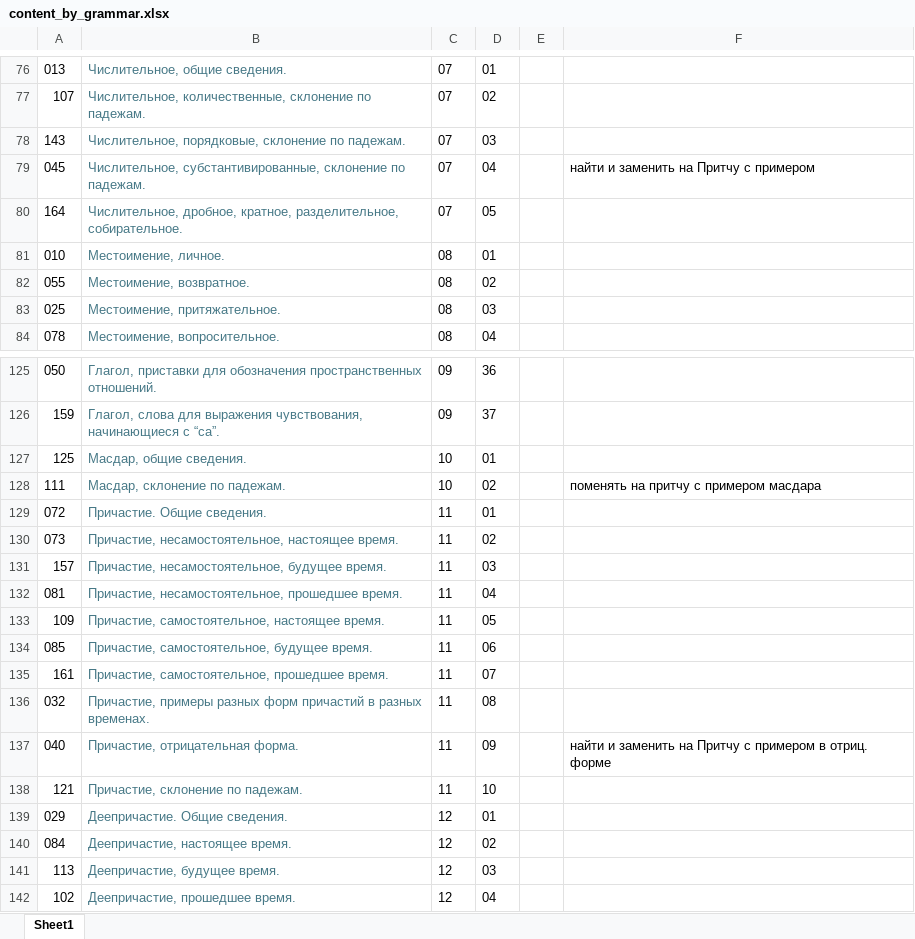
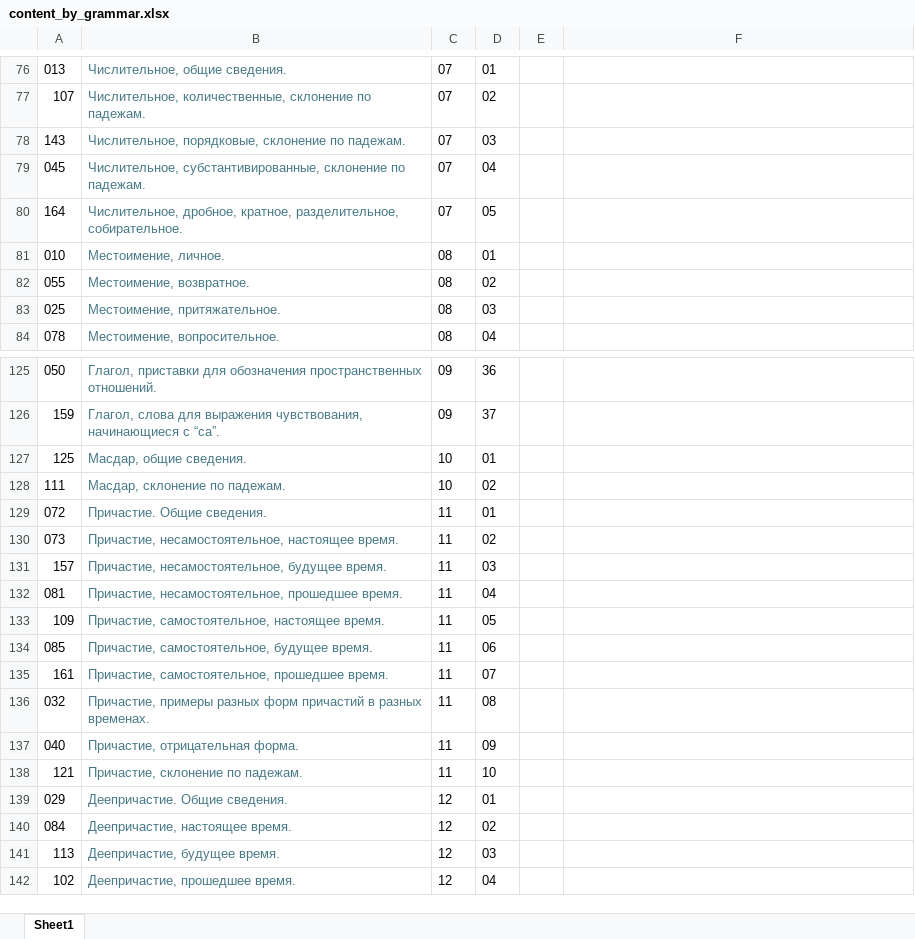
Before and after one commit to bumbari/dahkilgov, an Excel workbook: p/content_by_grammar.xlsx, sheet Sheet1, drawn as a sheet; only a part is shown, gaps mark what is left out; values as stored, in another font and other column widths than the file's, no borders; the diff names each change by its address in the sheet, - before the commit and + after, or states it on an @@ line.

```diff
--- a/p/content_by_grammar.xlsx (sheet Sheet1)
+++ b/p/content_by_grammar.xlsx (sheet Sheet1)
-F79: найти и заменить на Притчу с примером
+F79: (empty)
-F128: поменять на притчу с примером масдара
+F128: (empty)
-F137: найти и заменить на Притчу с примером в отриц. форме
+F137: (empty)
```
Also changed, not shown: 1 other file.
